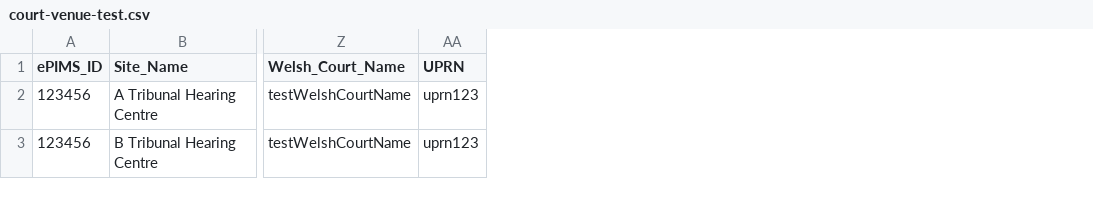
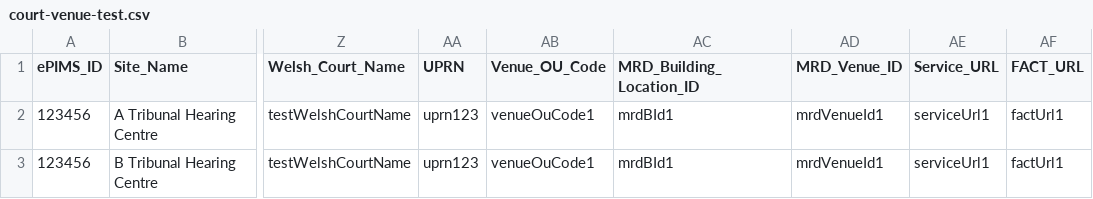
Before and after one commit to hmcts/rd-location-ref-data-load, a CSV file: src/functionalTest/resources/sourceFiles/courtVenues/court-venue-test.csv, drawn as a sheet; only a part is shown, gaps mark what is left out; the diff names each change by its address in the sheet, - before the commit and + after, or states it on an @@ line.

```diff
--- a/src/functionalTest/resources/sourceFiles/courtVenues/court-venue-test.csv
+++ b/src/functionalTest/resources/sourceFiles/courtVenues/court-venue-test.csv
+column AB (Venue_OU_Code), rows 2-3: venueOuCode1 | venueOuCode1
+column AC (MRD_Building_Location_ID), rows 2-3: mrdBId1 | mrdBId1
+column AD (MRD_Venue_ID), rows 2-3: mrdVenueId1 | mrdVenueId1
+column AE (Service_URL), rows 2-3: serviceUrl1 | serviceUrl1
+column AF (FACT_URL), rows 2-3: factUrl1 | factUrl1
```
Also changed, not shown: src/functionalTest/resources/sourceFiles/courtVenues/court-venue-failure-columns-in-jumbled-order.csv, src/functionalTest/resources/sourceFiles/courtVenues/court-venue-failure.csv, 12 other files.
